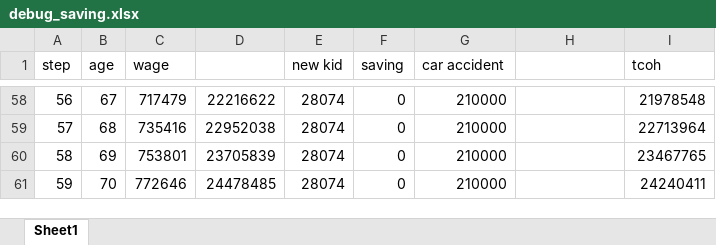
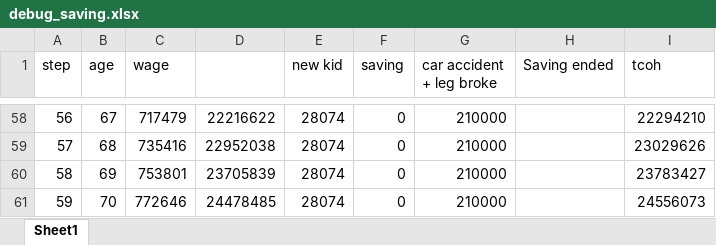
Before and after one commit to Game-App-Dev/GameOfIns, an Excel workbook: fc/debug_saving.xlsx, sheet Sheet1, drawn as a sheet; only a part is shown, gaps mark what is left out; values as stored, in another font and other column widths than the file's, no borders; the diff covers the shown part only; the diff names each change by its address in the sheet, - before the commit and + after, or states it on an @@ line.

Commit message:
debug
added 25 steps saving

```diff
--- a/fc/debug_saving.xlsx (sheet Sheet1)
+++ b/fc/debug_saving.xlsx (sheet Sheet1)
-G1: car accident
+G1: car accident + leg broke
-H1: (empty)
+H1: Saving ended
-I58 (tcoh): 21978548
+I58 (tcoh): 22294210
-I59 (tcoh): 22713964
+I59 (tcoh): 23029626
-I60 (tcoh): 23467765
+I60 (tcoh): 23783427
-I61 (tcoh): 24240411
+I61 (tcoh): 24556073
```
Also changed, not shown: 28 edited cells elsewhere in this sheet.
